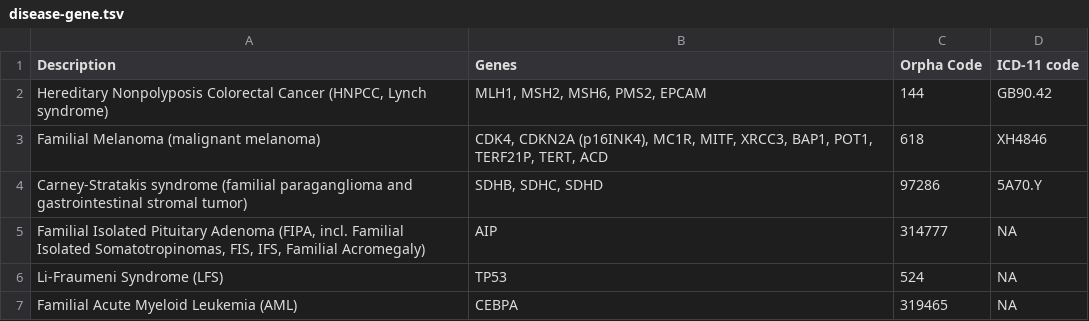
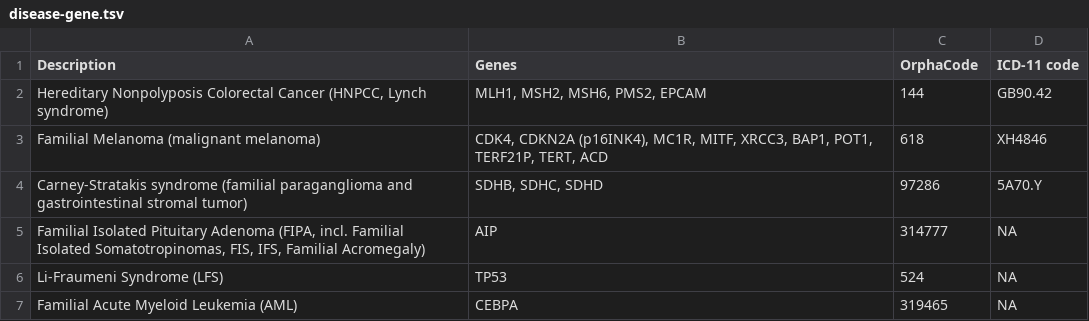
Before and after one commit to USFOneHealthCodeathon2022/Rareform, a TSV file: Data/disease-gene.tsv, drawn as a sheet; only a part is shown.

```diff
--- a/Data/disease-gene.tsv
+++ b/Data/disease-gene.tsv
@@ -1,2 +1,2 @@
-Description	Genes	Orpha Code	ICD-11 code
+Description	Genes	OrphaCode	ICD-11 code
 "Hereditary Nonpolyposis Colorectal Cancer (HNPCC, Lynch syndrome)"	"MLH1, MSH2, MSH6, PMS2, EPCAM"	144	GB90.42
```
Also changed, not shown: 3 other files.
